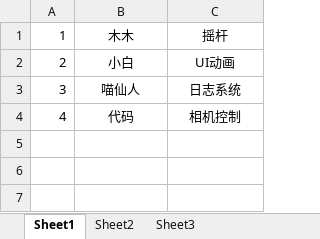
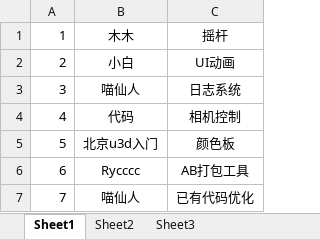
Before and after one commit to IManual/FrameWork, an Excel workbook: Common/分工记录.xlsx, sheet Sheet1, drawn as a sheet; values as stored, in another font and other column widths than the file's, no borders; the diff names each change by its address in the sheet, - before the commit and + after, or states it on an @@ line.

Commit message:
新增任务分工

```diff
--- a/Common/分工记录.xlsx (sheet Sheet1)
+++ b/Common/分工记录.xlsx (sheet Sheet1)
+row 5: 5 | 北京u3d入门 | 颜色板
+row 6: 6 | Rycccc | AB打包工具
+row 7: 7 | 喵仙人 | 已有代码优化
```
